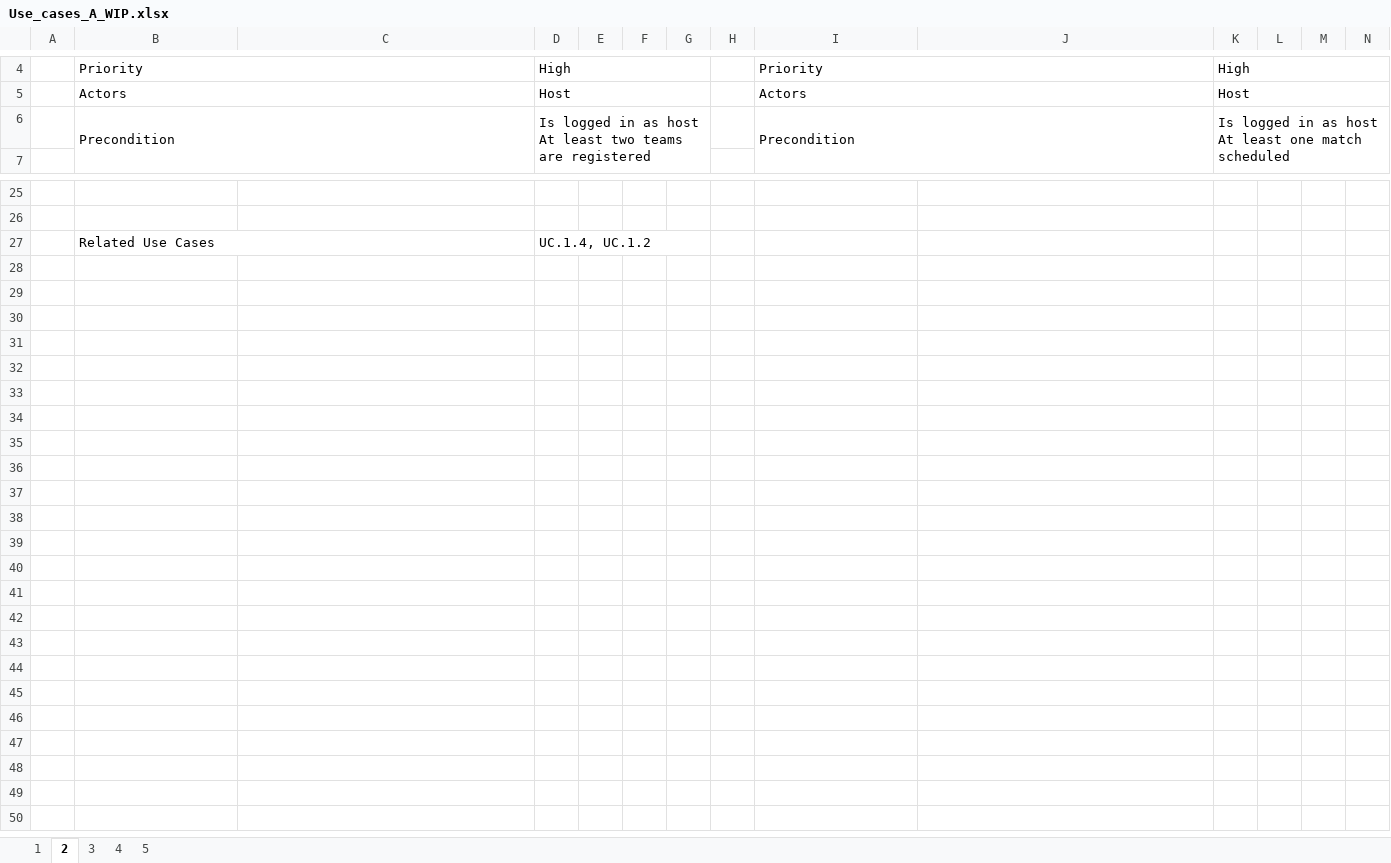
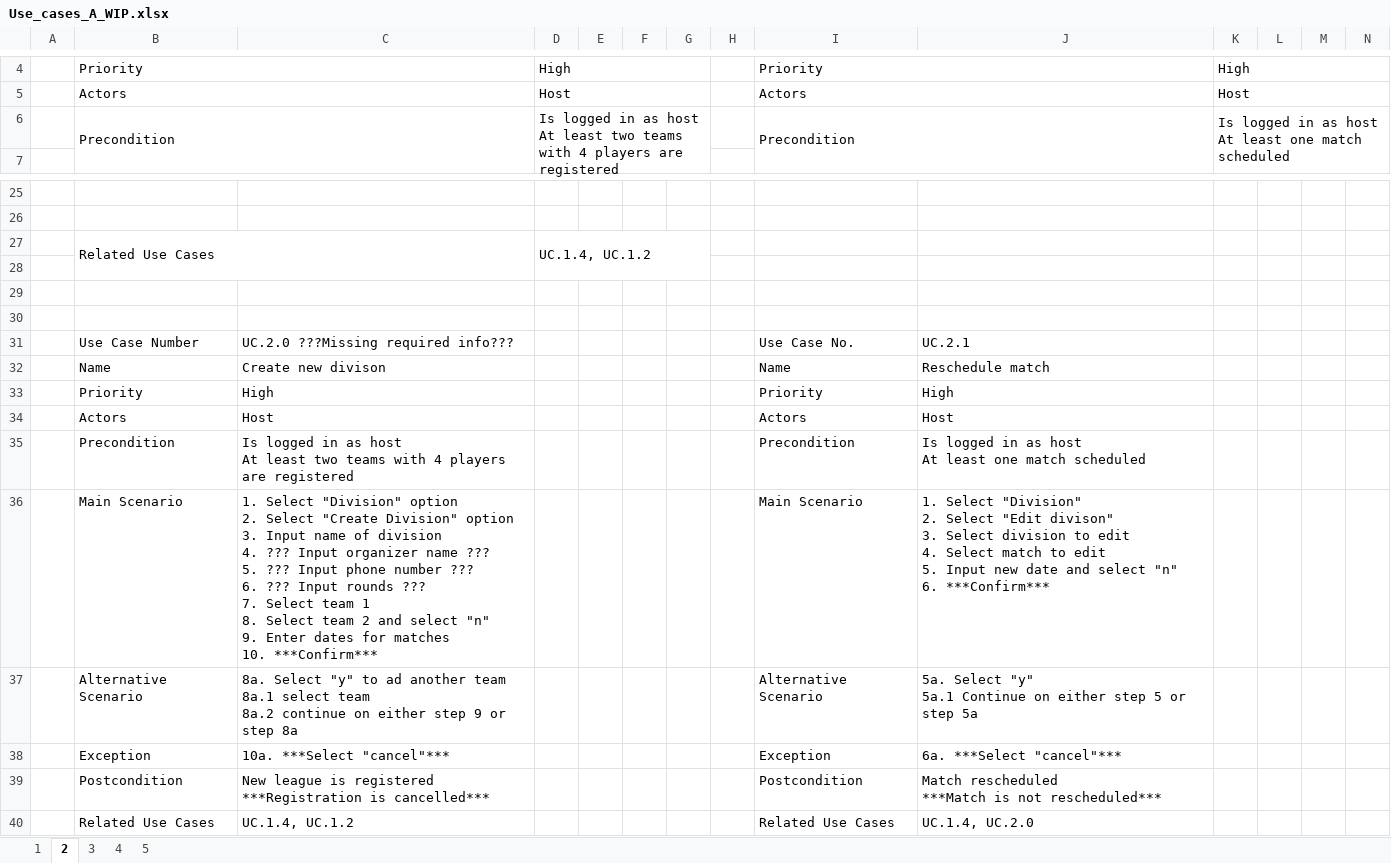
Before and after one commit to StankWizardLizard/VNL1-2022-HOPUR-28, an Excel workbook: Honnun/UseCases/Use_cases_A_WIP.xlsx, sheet 2, drawn as a sheet; only a part is shown, gaps mark what is left out; values as stored, in another font and other column widths than the file's, no borders; rows hold the shown columns only; ↵ is a line break in a cell; the diff names each change by its address in the sheet, - before the commit and + after, or states it on an @@ line.

```diff
--- a/Honnun/UseCases/Use_cases_A_WIP.xlsx (sheet 2)
+++ b/Honnun/UseCases/Use_cases_A_WIP.xlsx (sheet 2)
-D6: …two teams are registered
+D6: …two teams with 4 players are registered
+row 28: (empty)
+row 29: (empty)
+row 30: (empty)
+row 31:  | Use Case Number | UC.2.0 ???Missing required info??? |  |  |  |  |  | Use Case No. | UC.2.1
+row 32:  | Name | Create new divison |  |  |  |  |  | Name | Reschedule match
+row 33:  | Priority | High |  |  |  |  |  | Priority | High
+row 34:  | Actors | Host |  |  |  |  |  | Actors | Host
+row 35:  | Precondition | Is logged in as host ↵ At least two teams with 4 players are registered |  |  |  |  |  | Precondition | Is logged in as host ↵ At least one match scheduled
+row 36:  | Main Scenario | 1. Select "Division" option ↵ 2. Select "Create Division" option ↵ 3. Input name of division ↵ 4. ??? Input organizer name ??? ↵ 5. ??? Input phone number ??? ↵ 6. ??? Input rounds ??? ↵ 7. Select team 1 ↵ 8. Select team 2 and select "n" ↵ 9. Enter dates for matches ↵ 10. ***Confirm*** |  |  |  |  |  | Main Scenario | 1. Select "Division" ↵ 2. Select "Edit divison" ↵ 3. Select division to edit ↵ 4. Select match to edit ↵ 5. Input new date and select "n" ↵ 6. ***Confirm***
+row 37:  | Alternative Scenario | 8a. Select "y" to ad another team ↵ 8a.1 select team ↵ 8a.2 continue on either step 9 or step 8a |  |  |  |  |  | Alternative Scenario | 5a. Select "y" ↵ 5a.1 Continue on either step 5 or step 5a
+row 38:  | Exception | 10a. ***Select "cancel"*** |  |  |  |  |  | Exception | 6a. ***Select "cancel"***
+row 39:  | Postcondition | New league is registered ↵ ***Registration is cancelled*** |  |  |  |  |  | Postcondition | Match rescheduled ↵ ***Match is not rescheduled***
+row 40:  | Related Use Cases | UC.1.4, UC.1.2 |  |  |  |  |  | Related Use Cases | UC.1.4, UC.2.0
```
Also changed, not shown: sheet 1, 4 other files.
